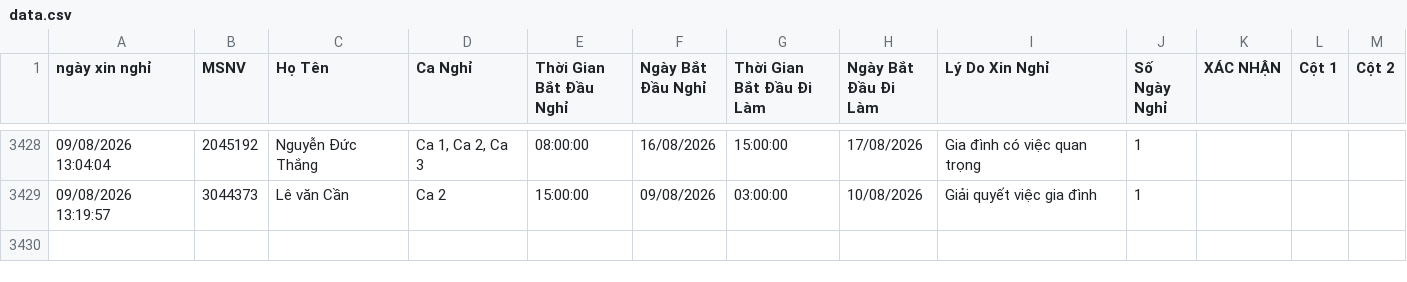
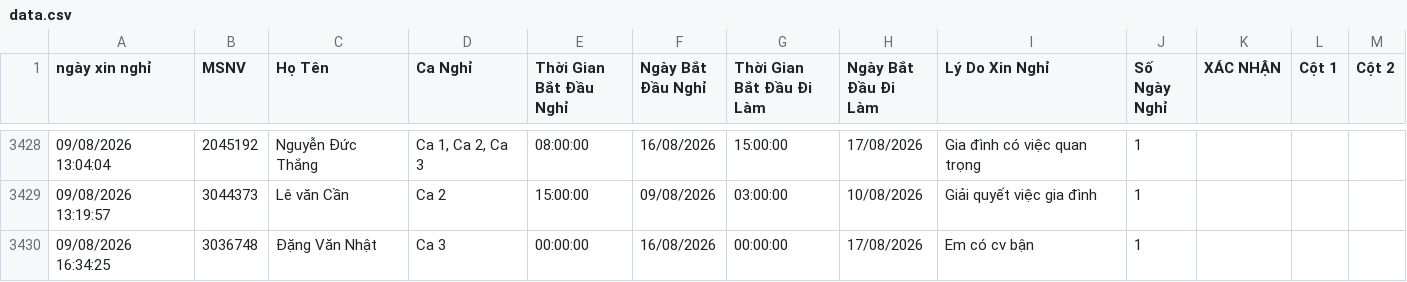
Before and after one commit to thai173042763-droid/lichnghi, a CSV file: data.csv, drawn as a sheet; only a part is shown, gaps mark what is left out; the diff names each change by its address in the sheet, - before the commit and + after, or states it on an @@ line.

```diff
--- a/data.csv
+++ b/data.csv
+row 3430: 09/08/2026 16:34:25 | 3036748 | Đặng Văn Nhật | Ca 3 | 00:00:00 | 16/08/2026 | 00:00:00 | 17/08/2026 | Em có cv bận | 1
```
Also changed, not shown: 1 other file.
